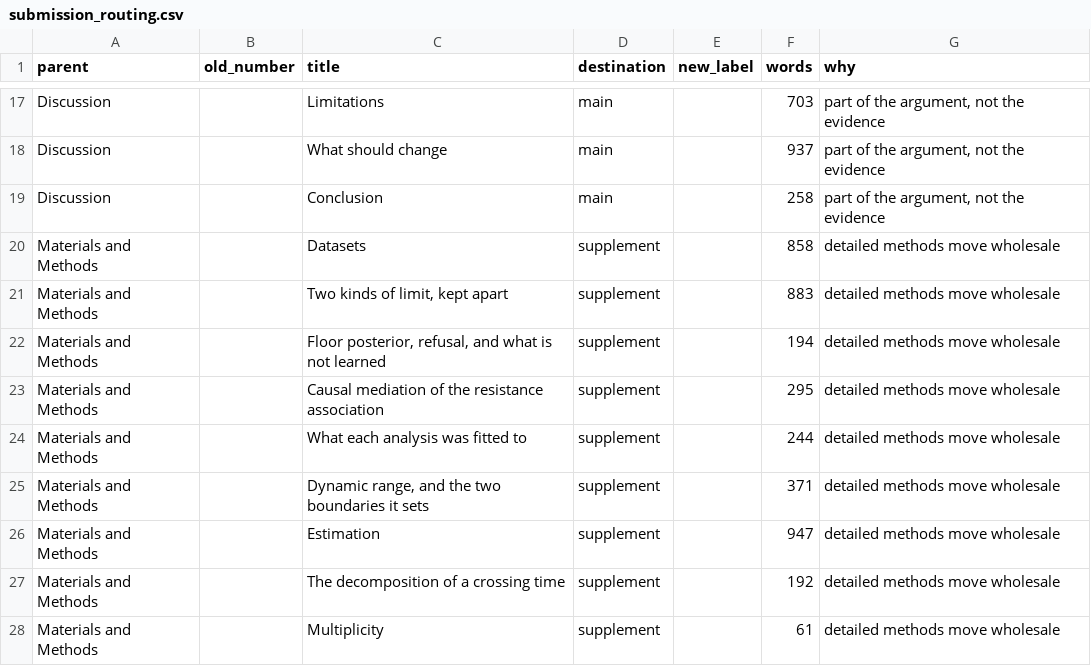
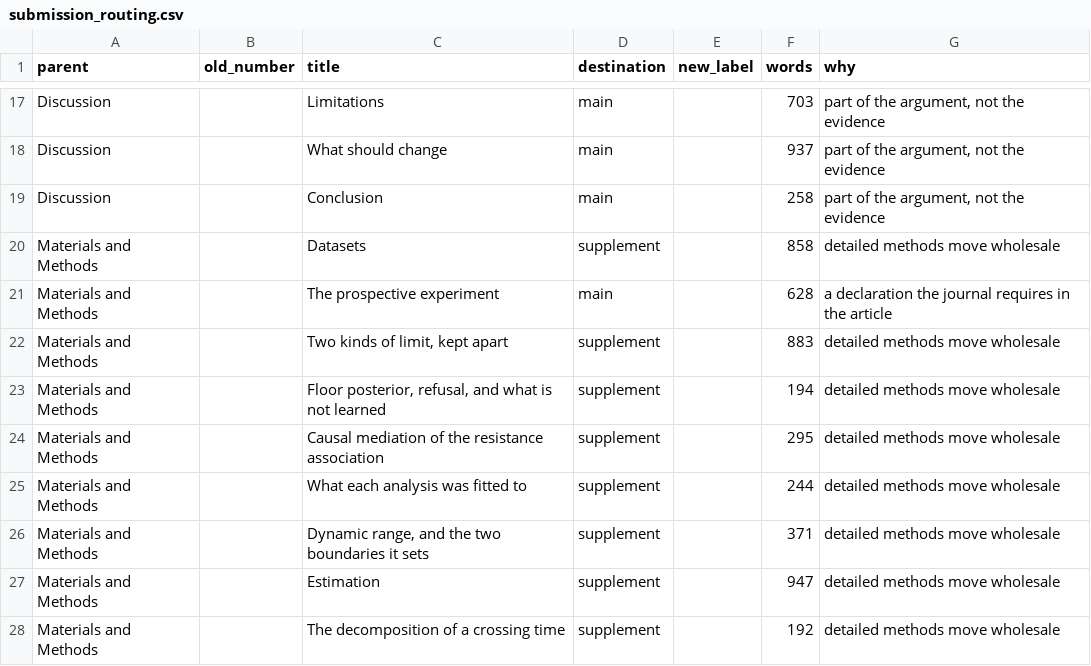
Before and after one commit to piranfar/comparative_model_presistance, a CSV file: manuscript/submission_routing.csv, drawn as a sheet; only a part is shown, gaps mark what is left out; the shorter side is filled out with more unchanged rows.

Commit message:
Methods for the prospective experiment, in the article where a methods journal needs them
The one experiment generated for this study had no protocol written down
anywhere in 76 pages. It has one now, and it is in the ARTICLE: build_submission
sends every Methods subsection to the supplement unless it is named, and a
methods journal cannot be asked to review an experiment whose protocol is in a
supplemental file.

Most of it was recoverable without asking anyone. experiment/BOUNDARY_TEST_BLIND.xlsx
carries the design sheet -- strain, drug, concentration, sampling times, targets,
thresholds, the endpoint scored -- and the counts give the rest exactly: six
sampling times (0, 1, 2, 4, 6, 24 h), two plated volumes, duplicate plates at
each, dilutions from neat to 1e-4, nine flasks, 216 plate readings. The realised
densities are recomputed from the day-zero counts rather than taken from the
targets.

The section states the thing most likely to be got wrong, because this project
got it wrong once: duplicate plating MOVES THE FLOOR. Two 100 uL plates read
together are 200 uL of sample, so one colony across the pair is 5 CFU/mL and not
10. An earlier version averaged the two plates' densities while keeping the
single-plate floor, and a sample with one blank plate and one single-colony plate
then reported a fraction below its own floor -- a culture apparently killed
deeper than its headroom allowed. That is the error this manuscript accuses the
literature of, committed in its own arithmetic. It is recorded rather than
quietly fixed.

THREE THINGS ARE MARKED [TO CONFIRM] rather than written, and two of them matter:

  - The MIC. The author reports it as determined turbidimetrically. The design
    sheet labels 0.008 mg/L as "literature-aligned MIC; replace with a measured
    one". Those give the paper different sentences and the files cannot settle
    which is true, so neither is asserted.
  - The replication structure. The author reports three independent runs; the
    design sheet says three biological replicates per arm. Whether the nine
    flasks are nine biological replicates or three decides what the spread means.
  - Incubation and the wash step, which are recorded as "standard" and need the
    numbers a referee will ask for.

Writing a plausible temperature or calling a literature MIC a measured one would
have closed the gap and made the paper wrong.

42 of 42 stages, 174 of 174 pinned quantities, 0 high findings.

```diff
--- a/manuscript/submission_routing.csv
+++ b/manuscript/submission_routing.csv
@@ -20,2 +20,3 @@ Discussion,,Conclusion,main,,258,"part of the argument, not the evidence"
 Materials and Methods,,Datasets,supplement,,858,detailed methods move wholesale
+Materials and Methods,,The prospective experiment,main,,628,a declaration the journal requires in the article
 Materials and Methods,,"Two kinds of limit, kept apart",supplement,,883,detailed methods move wholesale
```
Also changed, not shown: 46 other files.
